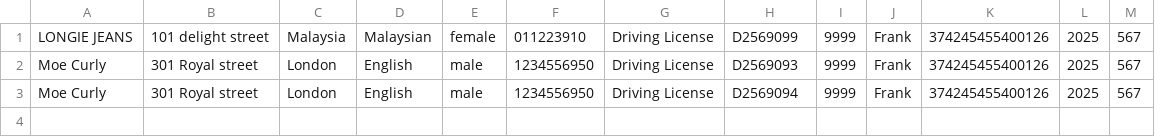
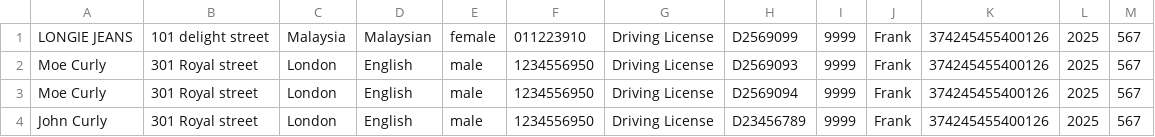
Before and after one commit to bannaarr01/Hotel, a CSV file: data/guestLists.csv, drawn as a sheet.

```diff
--- a/data/guestLists.csv
+++ b/data/guestLists.csv
@@ -3 +3,2 @@ Moe Curly,301 Royal street,London,English,male,1234556950,Driving License,D25690
 Moe Curly,301 Royal street,London,English,male,1234556950,Driving License,D2569094,9999,Frank,374245455400126,2025,567
+John Curly,301 Royal street,London,English,male,1234556950,Driving License,D23456789,9999,Frank,374245455400126,2025,567
```
Also changed, not shown: data/reservations.csv, 12 other files.
